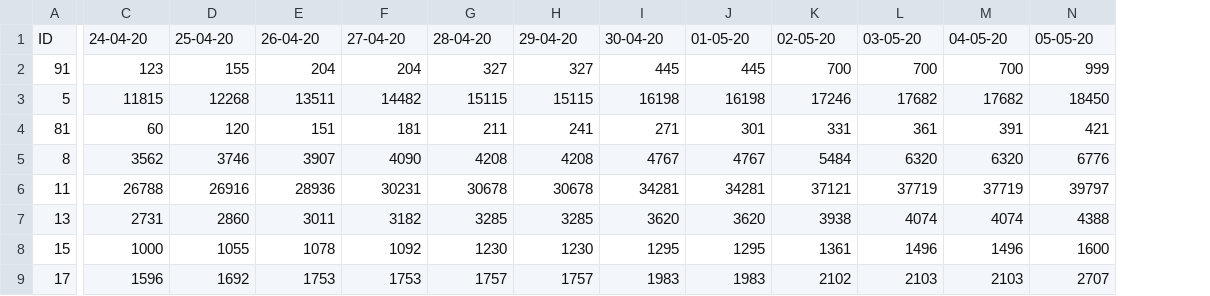
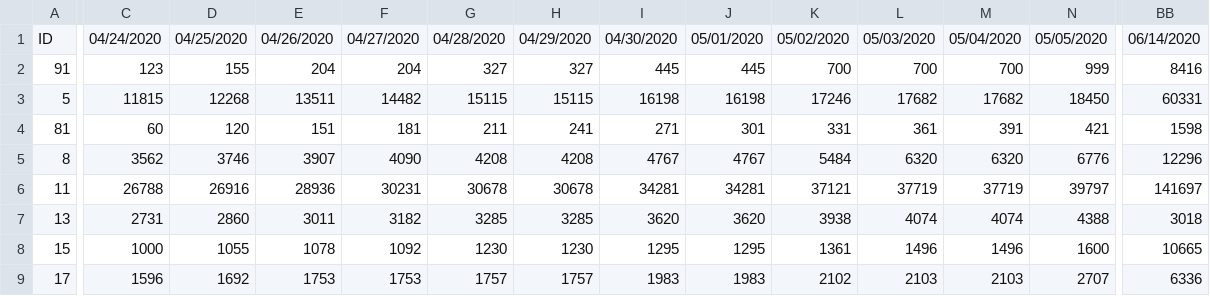
Before and after one commit to CovidDataProject/DataCovid19Colombia, a CSV file: covid_19_situation_reports/minsalud_people_tested_covid_19.csv, drawn as a sheet; only a part is shown, gaps mark what is left out; the diff covers the shown part only; the diff names each change by its address in the sheet, - before the commit and + after, or states it on an @@ line.

```diff
--- a/covid_19_situation_reports/minsalud_people_tested_covid_19.csv
+++ b/covid_19_situation_reports/minsalud_people_tested_covid_19.csv
+column BB, rows 1-9: 06/14/2020 | 8416 | 60331 | 1598 | 12296 | 141697 | 3018 | 10665 | 6336
-C1: 24-04-20
+C1: 04/24/2020
-D1: 25-04-20
+D1: 04/25/2020
-E1: 26-04-20
+E1: 04/26/2020
-F1: 27-04-20
+F1: 04/27/2020
-G1: 28-04-20
+G1: 04/28/2020
-H1: 29-04-20
+H1: 04/29/2020
-I1: 30-04-20
+I1: 04/30/2020
-J1: 01-05-20
+J1: 05/01/2020
-K1: 02-05-20
+K1: 05/02/2020
-L1: 03-05-20
+L1: 05/03/2020
-M1: 04-05-20
+M1: 05/04/2020
-N1: 05-05-20
+N1: 05/05/2020
```
Also changed, not shown: 39 edited cells elsewhere in this file, covid_19_situation_reports/minsalud_covid_19_sit_rep.csv.
